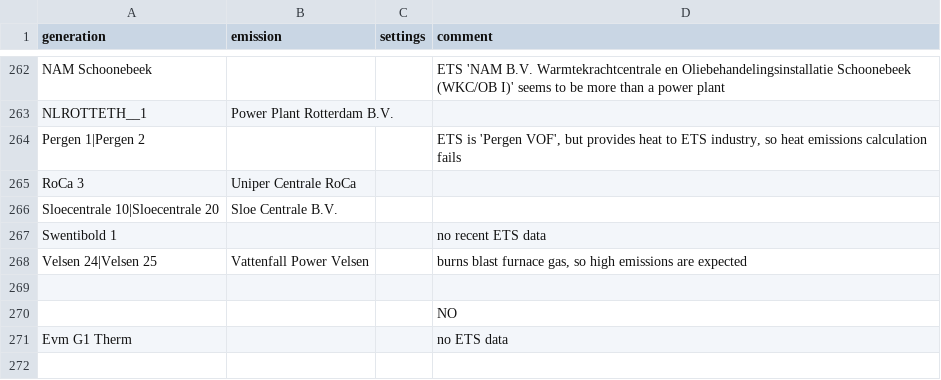
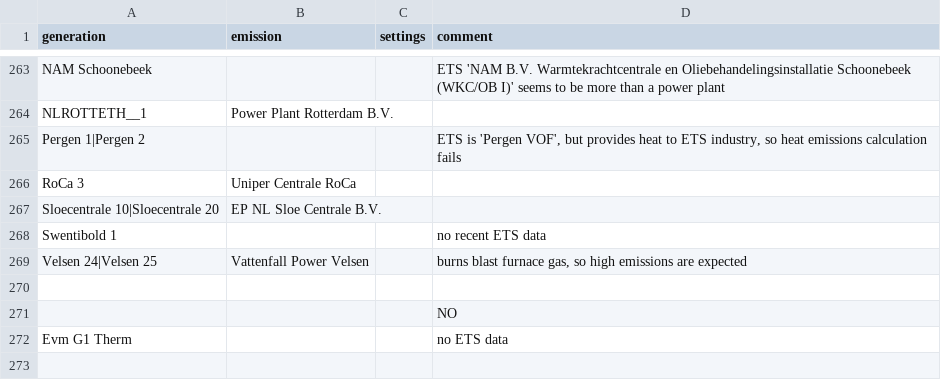
Before and after one commit to w-flo/eu-emission-factors, a CSV file: data/2020/manual_matches.csv, drawn as a sheet; only a part is shown, gaps mark what is left out; the diff covers the shown part only.

Commit message:
Update to 2024 verified_emissions.xlsx
The document now uses floats again, instead of strings. Also, update
manual_matches.csv with renamed entities etc.

```diff
--- a/data/2020/manual_matches.csv
+++ b/data/2020/manual_matches.csv
@@ -265,3 +266,3 @@ Pergen 1|Pergen 2,,,"ETS is 'Pergen VOF', but provides heat to ETS industry, so
 RoCa 3,Uniper Centrale RoCa,,
-Sloecentrale 10|Sloecentrale 20,Sloe Centrale B.V.,,
+Sloecentrale 10|Sloecentrale 20,EP NL Sloe Centrale B.V.,,
 Swentibold 1,,,"no recent ETS data"
```
Also changed, not shown: 3 added rows and 4 edited cells elsewhere in this file, data/2021/manual_matches.csv, data/2022/manual_matches.csv, 13 other files.
